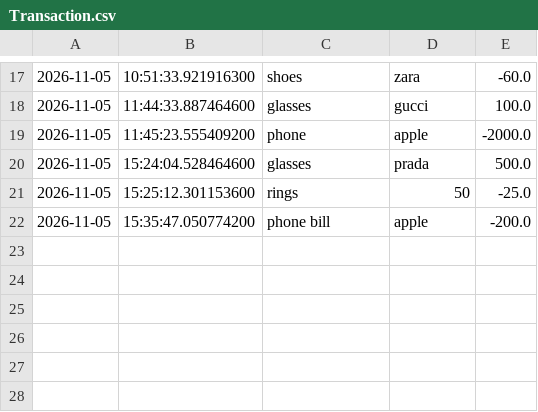
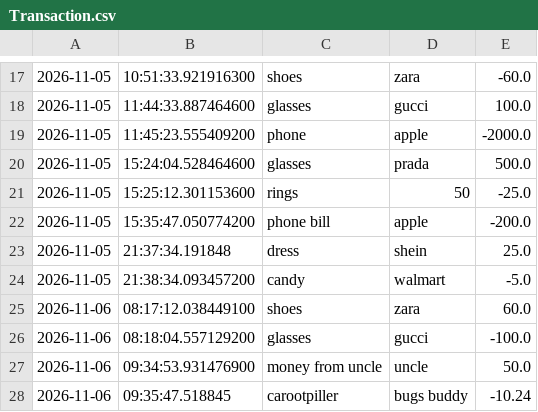
Before and after one commit to rosaparkssopse186-cpu/Bootcamp_sopse, a CSV file: CapStoneOne/src/main/resources/Transaction.csv, drawn as a sheet; only a part is shown, gaps mark what is left out; the diff names each change by its address in the sheet, - before the commit and + after, or states it on an @@ line.

```diff
--- a/CapStoneOne/src/main/resources/Transaction.csv
+++ b/CapStoneOne/src/main/resources/Transaction.csv
+row 23: 2026-11-05 | 21:37:34.191848 | dress | shein | 25.0
+row 24: 2026-11-05 | 21:38:34.093457200 | candy | walmart | -5.0
+row 25: 2026-11-06 | 08:17:12.038449100 | shoes | zara | 60.0
+row 26: 2026-11-06 | 08:18:04.557129200 | glasses | gucci | -100.0
+row 27: 2026-11-06 | 09:34:53.931476900 | money from uncle | uncle | 50.0
+row 28: 2026-11-06 | 09:35:47.518845 | carootpiller | bugs buddy | -10.24
```
Also changed, not shown: 5 other files.
